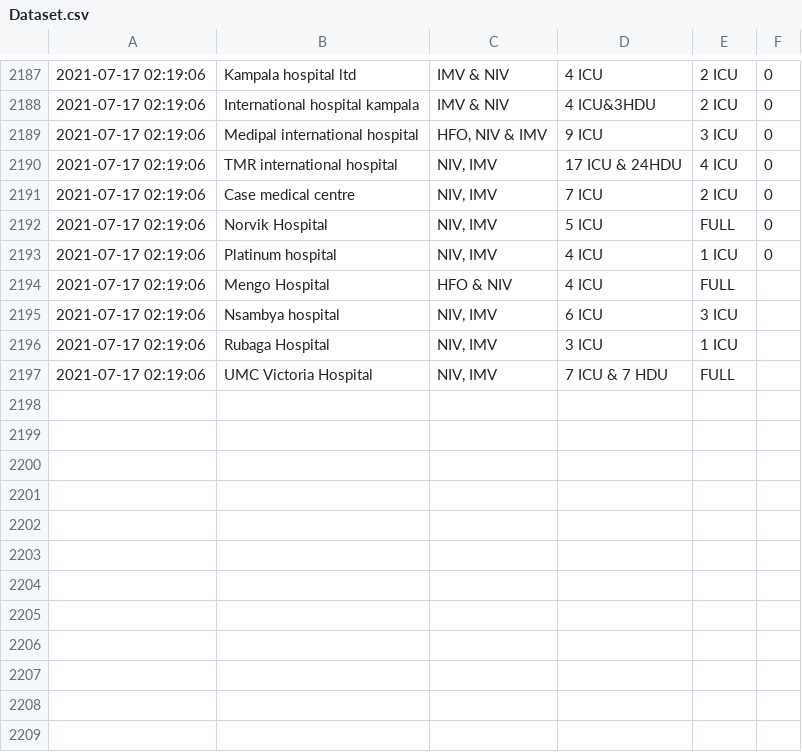
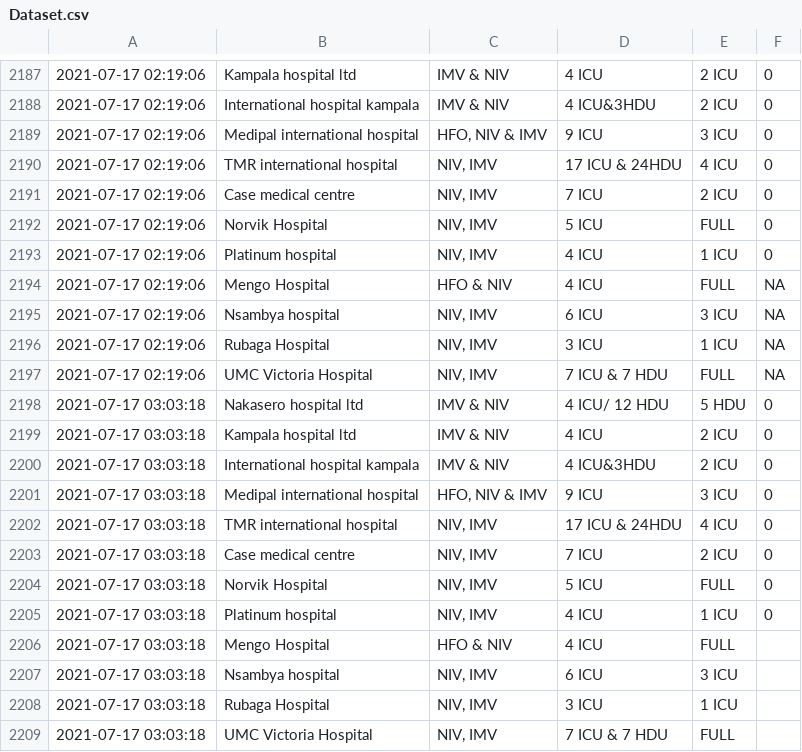
Before and after one commit to brianandy/Covid-19-ICU-HDU-BEDS-KAMPALA, a CSV file: Datasets/Dataset.csv, drawn as a sheet; only a part is shown, gaps mark what is left out.

```diff
--- a/Datasets/Dataset.csv
+++ b/Datasets/Dataset.csv
@@ -2193,5 +2193,17 @@
 "2021-07-17 02:19:06","Platinum hospital","NIV, IMV","4 ICU","1 ICU","0"
-"2021-07-17 02:19:06","Mengo Hospital","HFO & NIV","4 ICU","FULL",""
-"2021-07-17 02:19:06","Nsambya hospital","NIV, IMV","6 ICU","3 ICU",""
-"2021-07-17 02:19:06","Rubaga Hospital","NIV, IMV","3 ICU","1 ICU",""
-"2021-07-17 02:19:06","UMC Victoria Hospital","NIV, IMV","7 ICU & 7 HDU","FULL",""
+"2021-07-17 02:19:06","Mengo Hospital","HFO & NIV","4 ICU","FULL",NA
+"2021-07-17 02:19:06","Nsambya hospital","NIV, IMV","6 ICU","3 ICU",NA
+"2021-07-17 02:19:06","Rubaga Hospital","NIV, IMV","3 ICU","1 ICU",NA
+"2021-07-17 02:19:06","UMC Victoria Hospital","NIV, IMV","7 ICU & 7 HDU","FULL",NA
+"2021-07-17 03:03:18","Nakasero hospital ltd","IMV & NIV","4 ICU/ 12 HDU","5 HDU","0"
+"2021-07-17 03:03:18","Kampala hospital ltd","IMV & NIV","4 ICU","2 ICU","0"
+"2021-07-17 03:03:18","International hospital kampala","IMV & NIV","4 ICU&3HDU","2 ICU","0"
+"2021-07-17 03:03:18","Medipal international hospital","HFO, NIV & IMV","9 ICU","3 ICU","0"
+"2021-07-17 03:03:18","TMR international hospital","NIV, IMV","17 ICU & 24HDU","4 ICU","0"
+"2021-07-17 03:03:18","Case medical centre","NIV, IMV","7 ICU","2 ICU","0"
+"2021-07-17 03:03:18","Norvik Hospital","NIV, IMV","5 ICU","FULL","0"
+"2021-07-17 03:03:18","Platinum hospital","NIV, IMV","4 ICU","1 ICU","0"
+"2021-07-17 03:03:18","Mengo Hospital","HFO & NIV","4 ICU","FULL",""
+"2021-07-17 03:03:18","Nsambya hospital","NIV, IMV","6 ICU","3 ICU",""
+"2021-07-17 03:03:18","Rubaga Hospital","NIV, IMV","3 ICU","1 ICU",""
+"2021-07-17 03:03:18","UMC Victoria Hospital","NIV, IMV","7 ICU & 7 HDU","FULL",""
```
